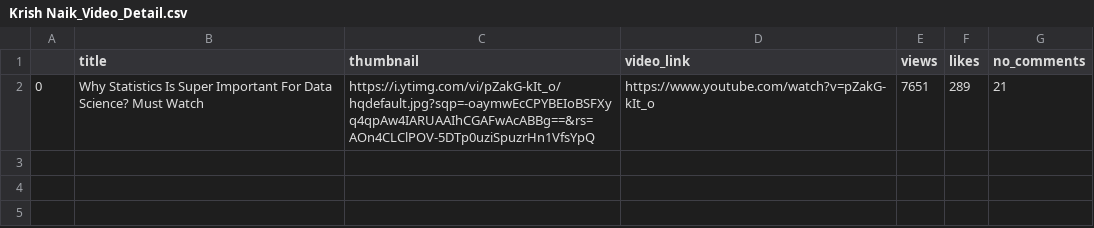
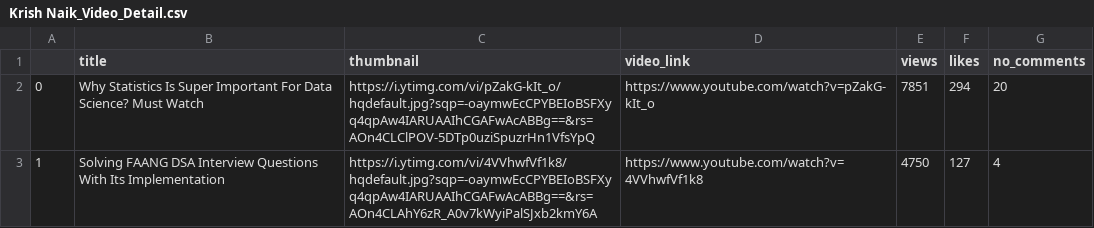
Before and after one commit to pushkarraj/Youtube_Scrapper, a CSV file: csv_files/krish_naik/Krish Naik_Video_Detail.csv, drawn as a sheet.

```diff
--- a/csv_files/krish_naik/Krish Naik_Video_Detail.csv
+++ b/csv_files/krish_naik/Krish Naik_Video_Detail.csv
@@ -1,2 +1,3 @@
 ,title,thumbnail,video_link,views,likes,no_comments
-0,Why Statistics Is Super Important For Data Science? Must Watch,https://i.ytimg.com/vi/pZakG-kIt_o/hqdefault.jpg?sqp=-oaymwEcCPYBEIoBSFXyq4qpAw4IARUAAIhCGAFwAcABBg==&rs=AOn4CLClPOV-5DTp0uziSpuzrHn1VfsYpQ,https://www.youtube.com/watch?v=pZakG-kIt_o,7651,289,21
+0,Why Statistics Is Super Important For Data Science? Must Watch,https://i.ytimg.com/vi/pZakG-kIt_o/hqdefault.jpg?sqp=-oaymwEcCPYBEIoBSFXyq4qpAw4IARUAAIhCGAFwAcABBg==&rs=AOn4CLClPOV-5DTp0uziSpuzrHn1VfsYpQ,https://www.youtube.com/watch?v=pZakG-kIt_o,7851,294,20
+1,Solving FAANG DSA Interview Questions With Its Implementation,https://i.ytimg.com/vi/4VVhwfVf1k8/hqdefault.jpg?sqp=-oaymwEcCPYBEIoBSFXyq4qpAw4IARUAAIhCGAFwAcABBg==&rs=AOn4CLAhY6zR_A0v7kWyiPalSJxb2kmY6A,https://www.youtube.com/watch?v=4VVhwfVf1k8,4750,127,4
```
Also changed, not shown: csv_files/krish_naik/Krish Naik_Comment_Detail.csv, 3 other files.
